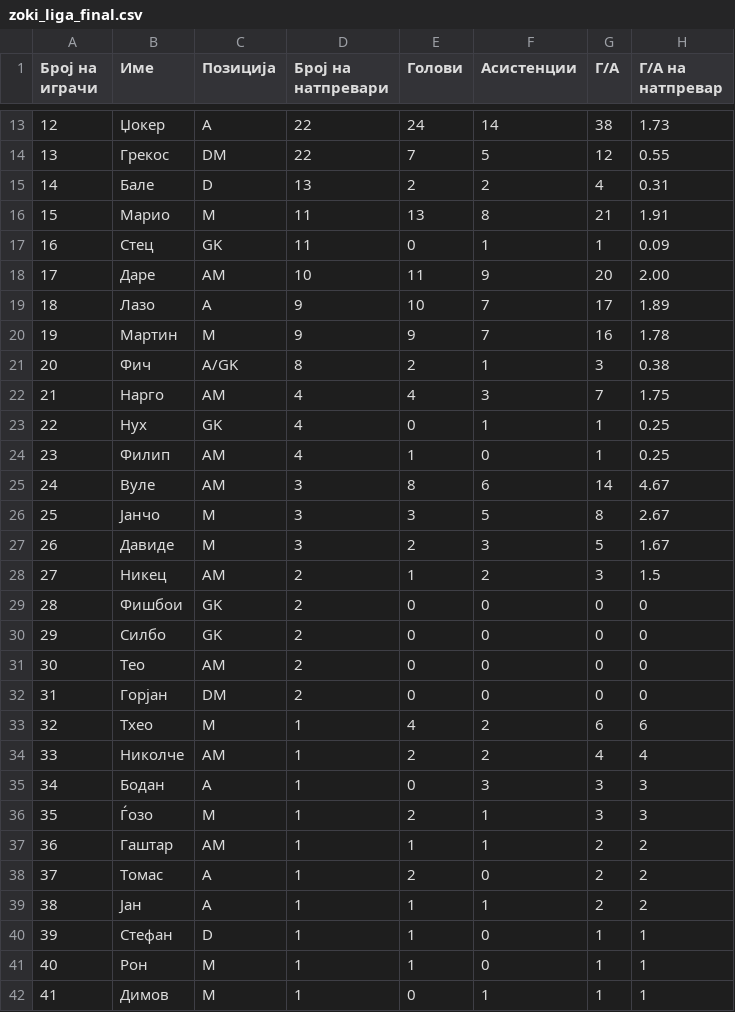
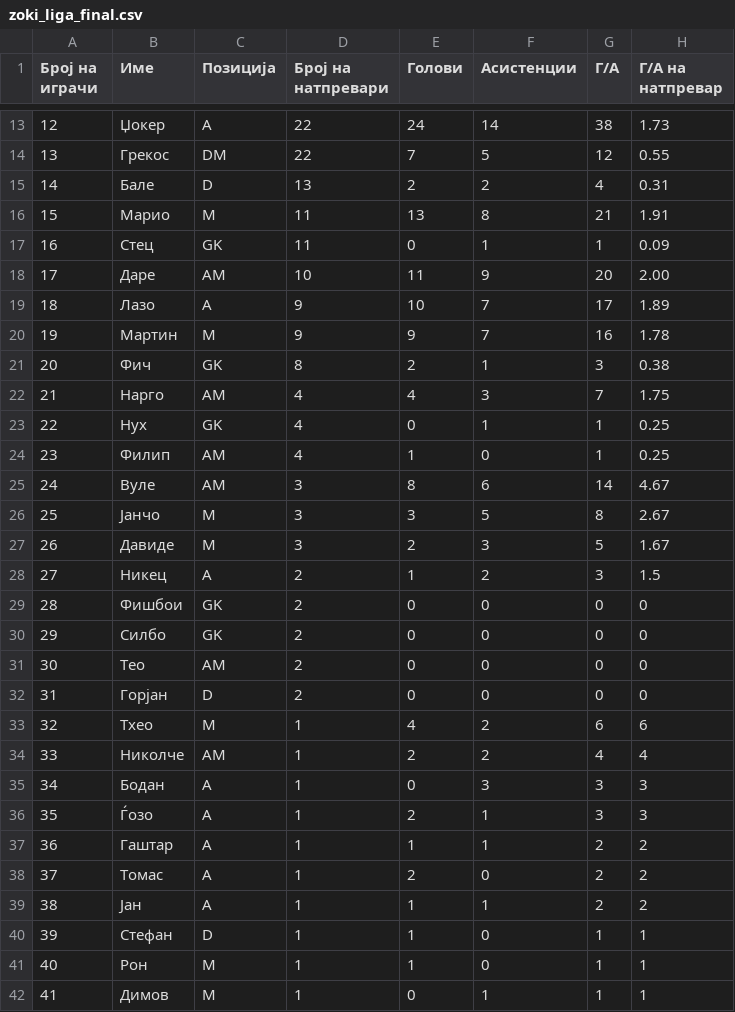
Before and after one commit to leonasanovski/Team-Splitter, a CSV file: zoki_liga_final.csv, drawn as a sheet; only a part is shown, gaps mark what is left out; the diff covers the shown part only; the diff names each change by its address in the sheet, - before the commit and + after, or states it on an @@ line.

```diff
--- a/zoki_liga_final.csv
+++ b/zoki_liga_final.csv
-C16 (Позиција): М
+C16 (Позиција): M
-C20 (Позиција): М
+C20 (Позиција): M
-C21 (Позиција): A/GK
+C21 (Позиција): GK
-C22 (Позиција): АМ
+C22 (Позиција): AM
-C25 (Позиција): АМ
+C25 (Позиција): AM
-C27 (Позиција): М
+C27 (Позиција): M
-C28 (Позиција): AM
+C28 (Позиција): A
-C32 (Позиција): DM
+C32 (Позиција): D
-C33 (Позиција): М
+C33 (Позиција): M
-C34 (Позиција): АМ
+C34 (Позиција): AM
-C35 (Позиција): А
+C35 (Позиција): A
-C36 (Позиција): М
+C36 (Позиција): A
-C37 (Позиција): АМ
+C37 (Позиција): A
-C38 (Позиција): А
+C38 (Позиција): A
-C42 (Позиција): М
+C42 (Позиција): M
```
Also changed, not shown: 5 edited cells elsewhere in this file, df_mean.csv, df_mode.csv, 6 other files.
